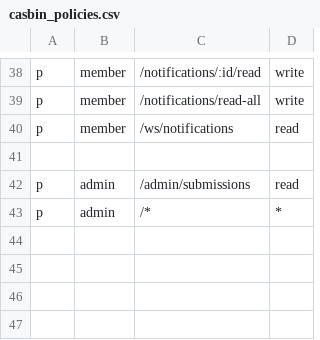
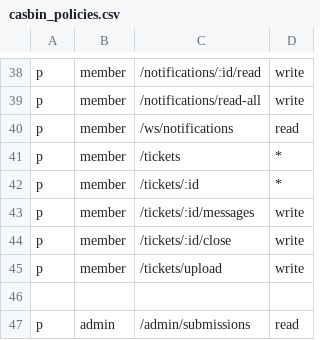
Before and after one commit to pwnthemall/pwnthemall, a CSV file: backend/config/casbin_policies.csv, drawn as a sheet; only a part is shown, gaps mark what is left out; the shorter side is filled out with more unchanged rows.

```diff
--- a/backend/config/casbin_policies.csv
+++ b/backend/config/casbin_policies.csv
@@ -40,2 +40,7 @@ p, member, /notifications/read-all, write
 p, member, /ws/notifications, read
+p, member, /tickets, *
+p, member, /tickets/:id, *
+p, member, /tickets/:id/messages, write
+p, member, /tickets/:id/close, write
+p, member, /tickets/upload, write
 
```
Also changed, not shown: 31 other files.
